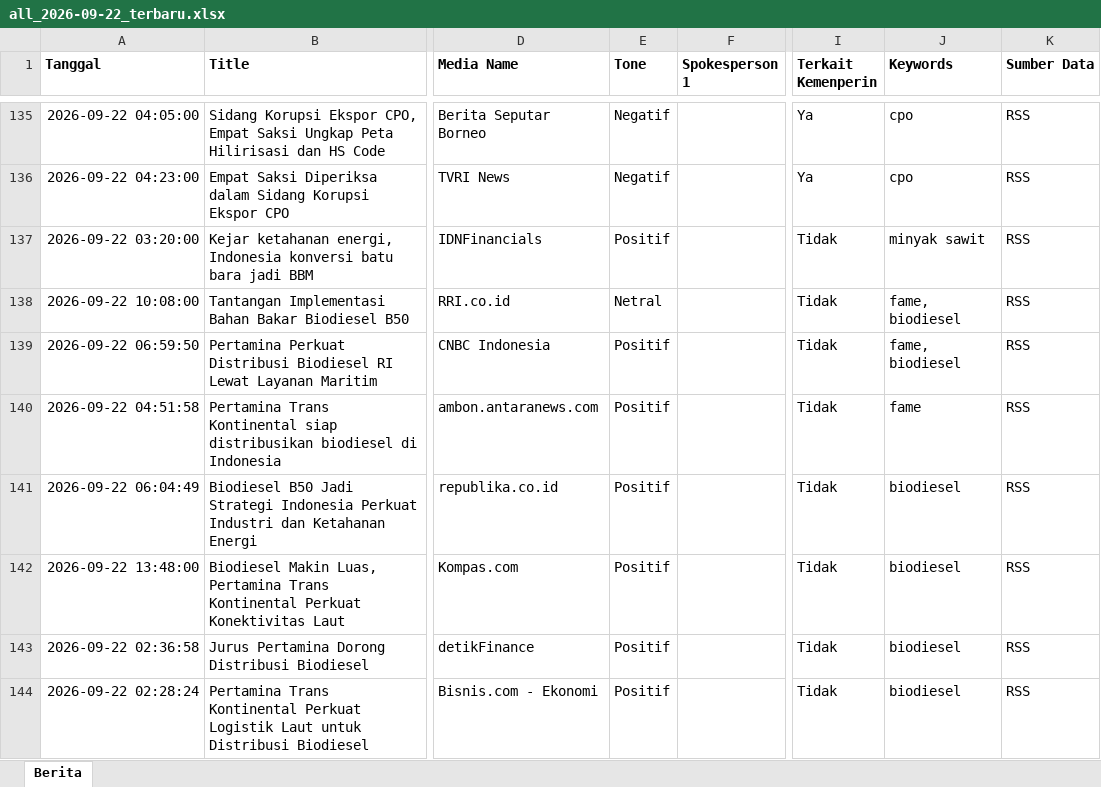
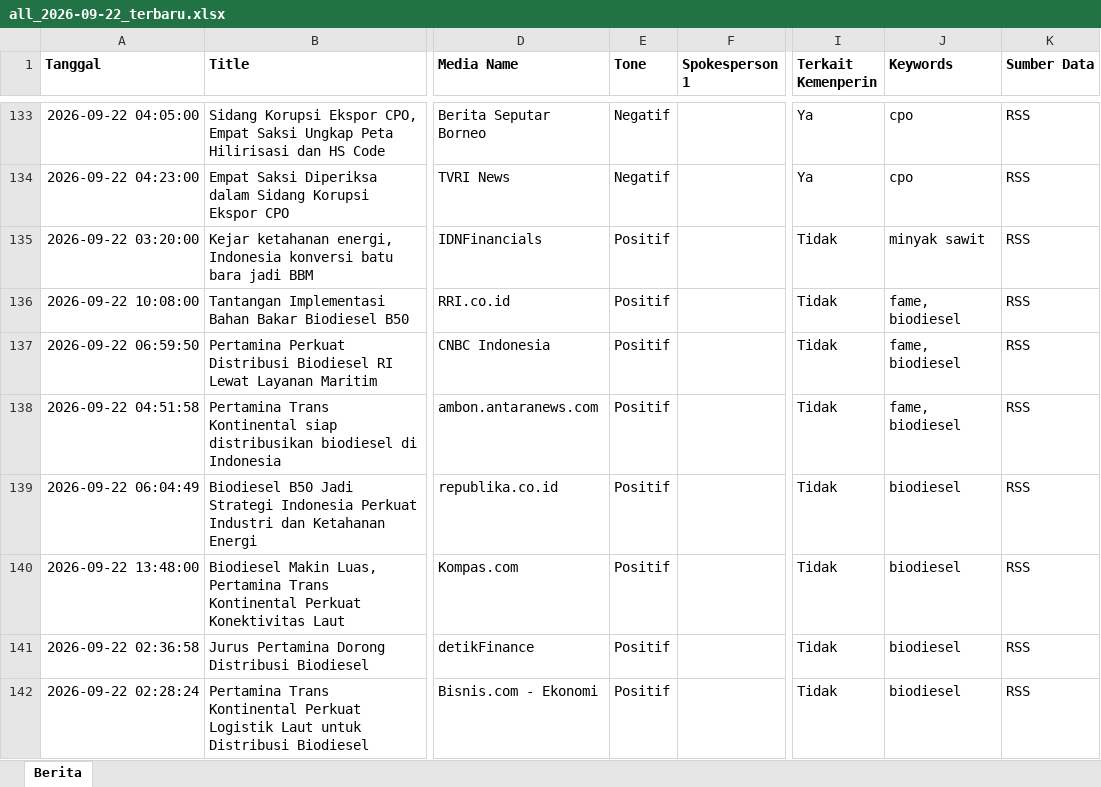
Before and after one commit to rizkyrachma/scraping-artikel-news, an Excel workbook: hasil_scrapping/2026-09-22/all_2026-09-22_terbaru.xlsx, sheet Berita, drawn as a sheet; only a part is shown, gaps mark what is left out; values as stored, in another font and other column widths than the file's, no borders; addresses are those after the commit; the diff covers the shown part only; the diff names each change by its address in the sheet, - before the commit and + after, or states it on an @@ line.

```diff
--- a/hasil_scrapping/2026-09-22/all_2026-09-22_terbaru.xlsx (sheet Berita)
+++ b/hasil_scrapping/2026-09-22/all_2026-09-22_terbaru.xlsx (sheet Berita)
-E136 (Tone): Netral
+E136 (Tone): Positif
-J138 (Keywords): fame
+J138 (Keywords): fame, biodiesel
```
Also changed, not shown: 37 added rows, 7 removed rows and 32 edited cells elsewhere in this sheet, hasil_scrapping/2026-09-22/all_2026-09-22.xlsx, keyword_nama.xlsx, 35 other files.
